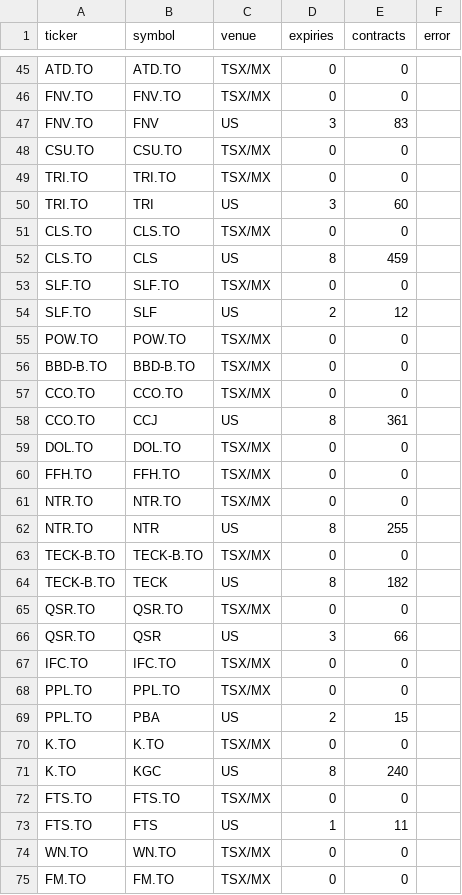
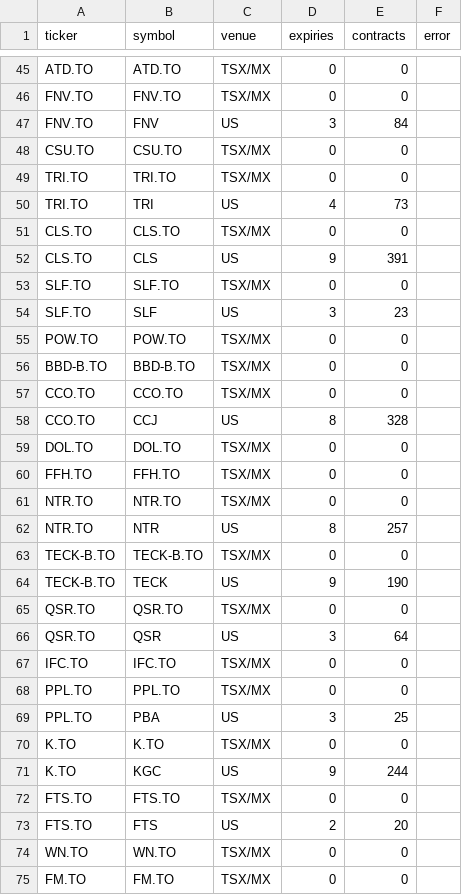
Before and after one commit to connormcginty12-alt/tsx-value-check, a CSV file: data/options_coverage.csv, drawn as a sheet; only a part is shown, gaps mark what is left out; the diff covers the shown part only.

```diff
--- a/data/options_coverage.csv
+++ b/data/options_coverage.csv
@@ -46,10 +46,10 @@ ATD.TO,ATD.TO,TSX/MX,0,0,
 FNV.TO,FNV.TO,TSX/MX,0,0,
-FNV.TO,FNV,US,3,83,
+FNV.TO,FNV,US,3,84,
 CSU.TO,CSU.TO,TSX/MX,0,0,
 TRI.TO,TRI.TO,TSX/MX,0,0,
-TRI.TO,TRI,US,3,60,
+TRI.TO,TRI,US,4,73,
 CLS.TO,CLS.TO,TSX/MX,0,0,
-CLS.TO,CLS,US,8,459,
+CLS.TO,CLS,US,9,391,
 SLF.TO,SLF.TO,TSX/MX,0,0,
-SLF.TO,SLF,US,2,12,
+SLF.TO,SLF,US,3,23,
 POW.TO,POW.TO,TSX/MX,0,0,
@@ -57,3 +57,3 @@ BBD-B.TO,BBD-B.TO,TSX/MX,0,0,
 CCO.TO,CCO.TO,TSX/MX,0,0,
-CCO.TO,CCJ,US,8,361,
+CCO.TO,CCJ,US,8,328,
 DOL.TO,DOL.TO,TSX/MX,0,0,
@@ -61,14 +61,14 @@ FFH.TO,FFH.TO,TSX/MX,0,0,
 NTR.TO,NTR.TO,TSX/MX,0,0,
-NTR.TO,NTR,US,8,255,
+NTR.TO,NTR,US,8,257,
 TECK-B.TO,TECK-B.TO,TSX/MX,0,0,
-TECK-B.TO,TECK,US,8,182,
+TECK-B.TO,TECK,US,9,190,
 QSR.TO,QSR.TO,TSX/MX,0,0,
-QSR.TO,QSR,US,3,66,
+QSR.TO,QSR,US,3,64,
 IFC.TO,IFC.TO,TSX/MX,0,0,
 PPL.TO,PPL.TO,TSX/MX,0,0,
-PPL.TO,PBA,US,2,15,
+PPL.TO,PBA,US,3,25,
 K.TO,K.TO,TSX/MX,0,0,
-K.TO,KGC,US,8,240,
+K.TO,KGC,US,9,244,
 FTS.TO,FTS.TO,TSX/MX,0,0,
-FTS.TO,FTS,US,1,11,
+FTS.TO,FTS,US,2,20,
 WN.TO,WN.TO,TSX/MX,0,0,
```
Also changed, not shown: 46 edited cells elsewhere in this file, 1 other file.
